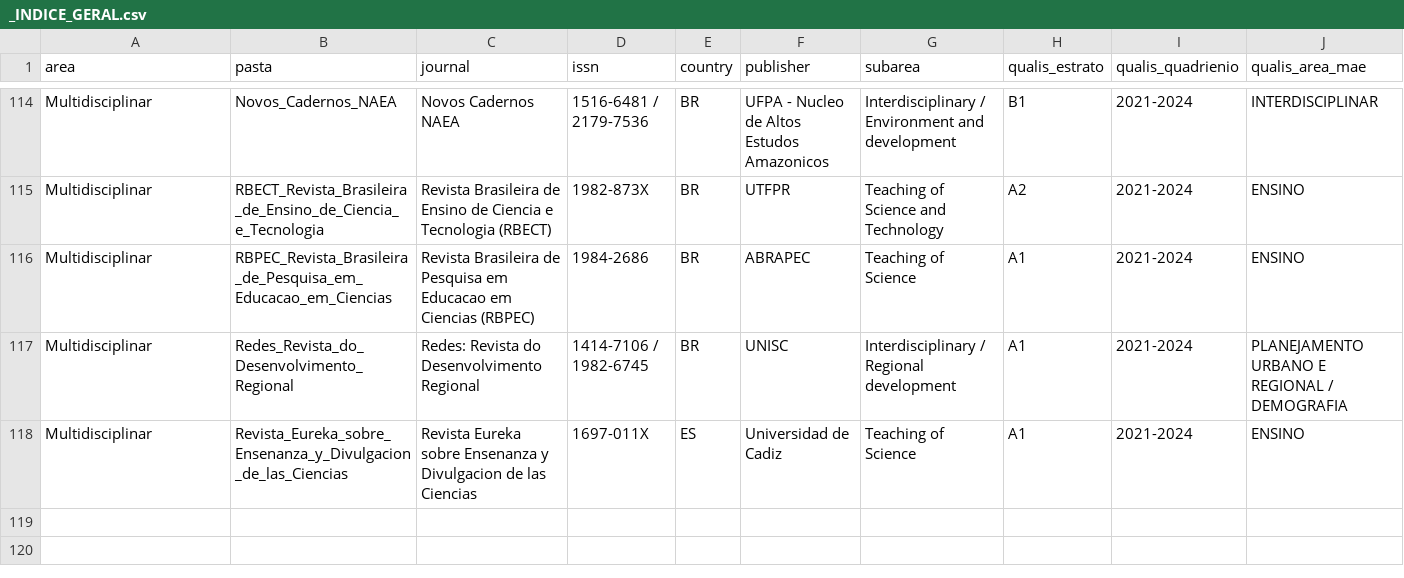
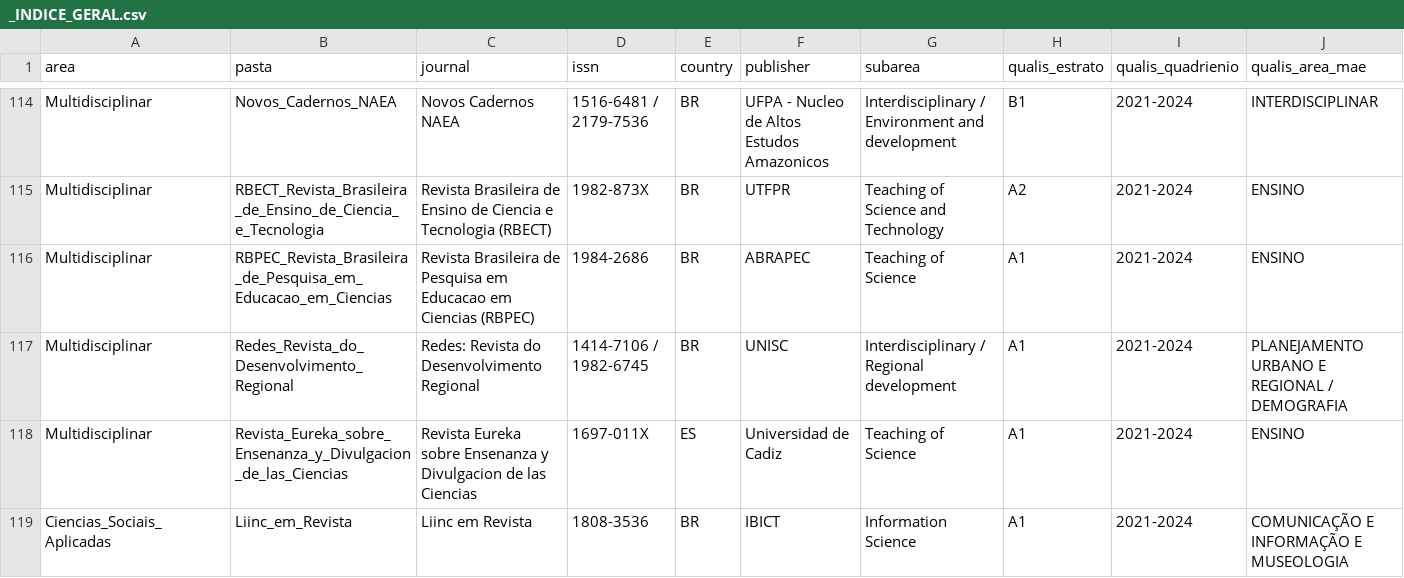
Before and after one commit to Ciencia-de-Mundo-Aberto/CANETA_LATAM, a CSV file: src/caneta/data/journals/_INDICE_GERAL.csv, drawn as a sheet; only a part is shown, gaps mark what is left out; rows hold the shown columns only; the diff names each change by its address in the sheet, - before the commit and + after, or states it on an @@ line.

```diff
--- a/src/caneta/data/journals/_INDICE_GERAL.csv
+++ b/src/caneta/data/journals/_INDICE_GERAL.csv
+row 119: Ciencias_Sociais_Aplicadas | Liinc_em_Revista | Liinc em Revista | 1808-3536 | BR | IBICT | Information Science | A1 | 2021-2024 | COMUNICAÇÃO E INFORMAÇÃO E MUSEOLOGIA
```
Also changed, not shown: 4 other files.
